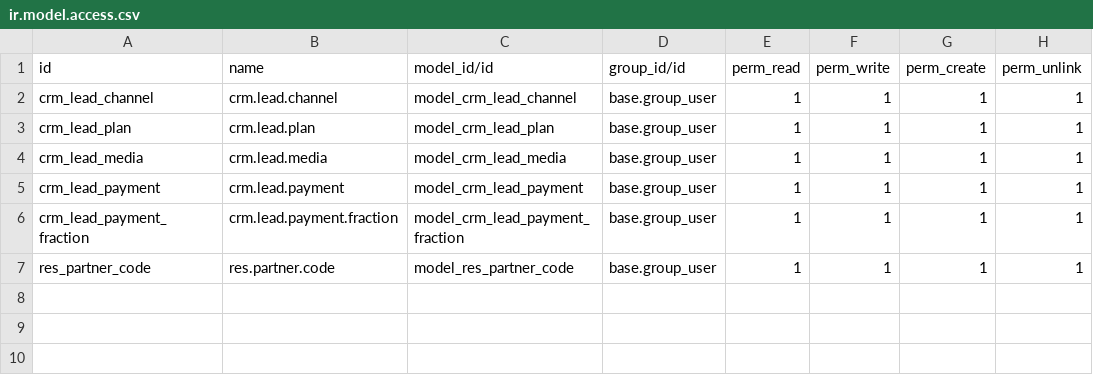
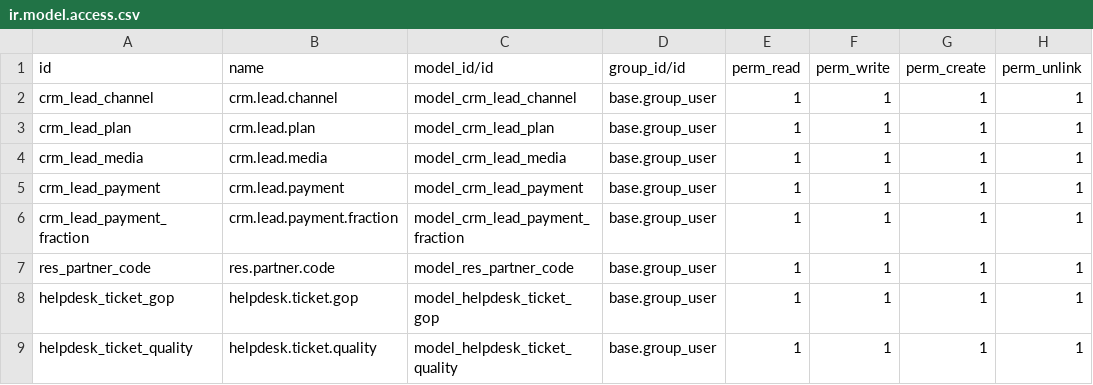
Before and after one commit to Stentor/odooERP, a CSV file: crm_tas/security/ir.model.access.csv, drawn as a sheet.

Commit message:
[26-05-2020] Agregando Modelo de Helpdesk

```diff
--- a/crm_tas/security/ir.model.access.csv
+++ b/crm_tas/security/ir.model.access.csv
@@ -7 +7,3 @@ crm_lead_payment_fraction,crm.lead.payment.fraction,model_crm_lead_payment_fract
 res_partner_code,res.partner.code,model_res_partner_code,base.group_user,1,1,1,1
+helpdesk_ticket_gop,helpdesk.ticket.gop,model_helpdesk_ticket_gop,base.group_user,1,1,1,1
+helpdesk_ticket_quality,helpdesk.ticket.quality,model_helpdesk_ticket_quality,base.group_user,1,1,1,1
```
Also changed, not shown: 3 other files.
